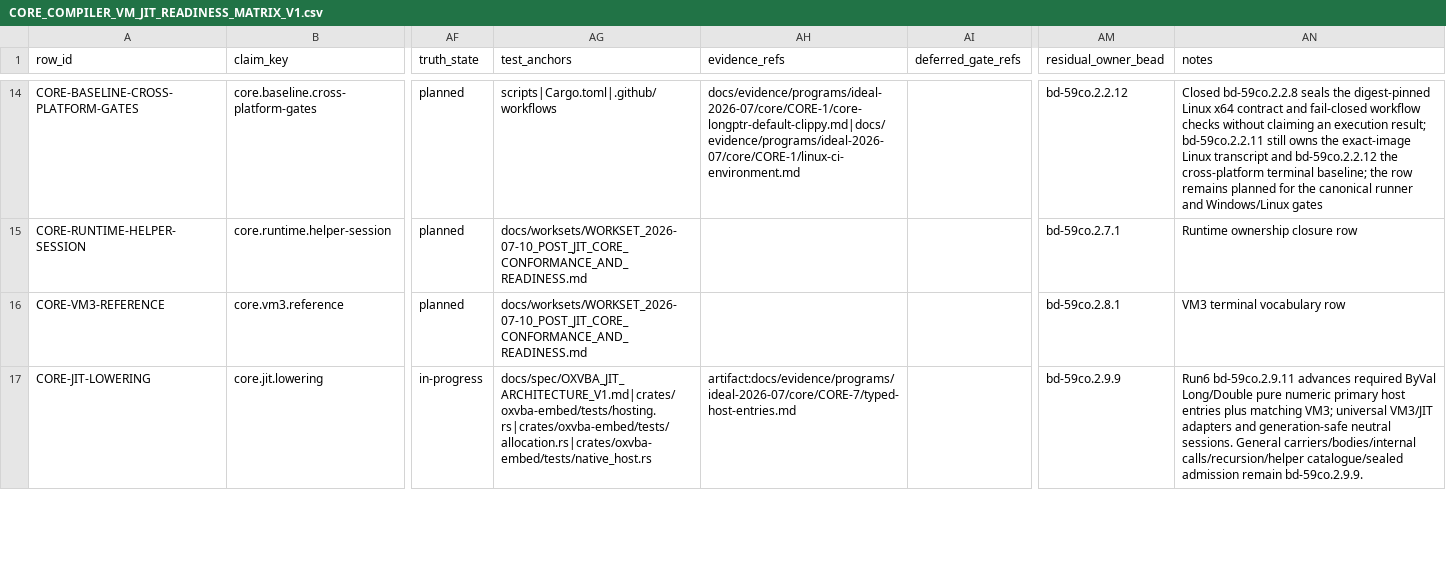
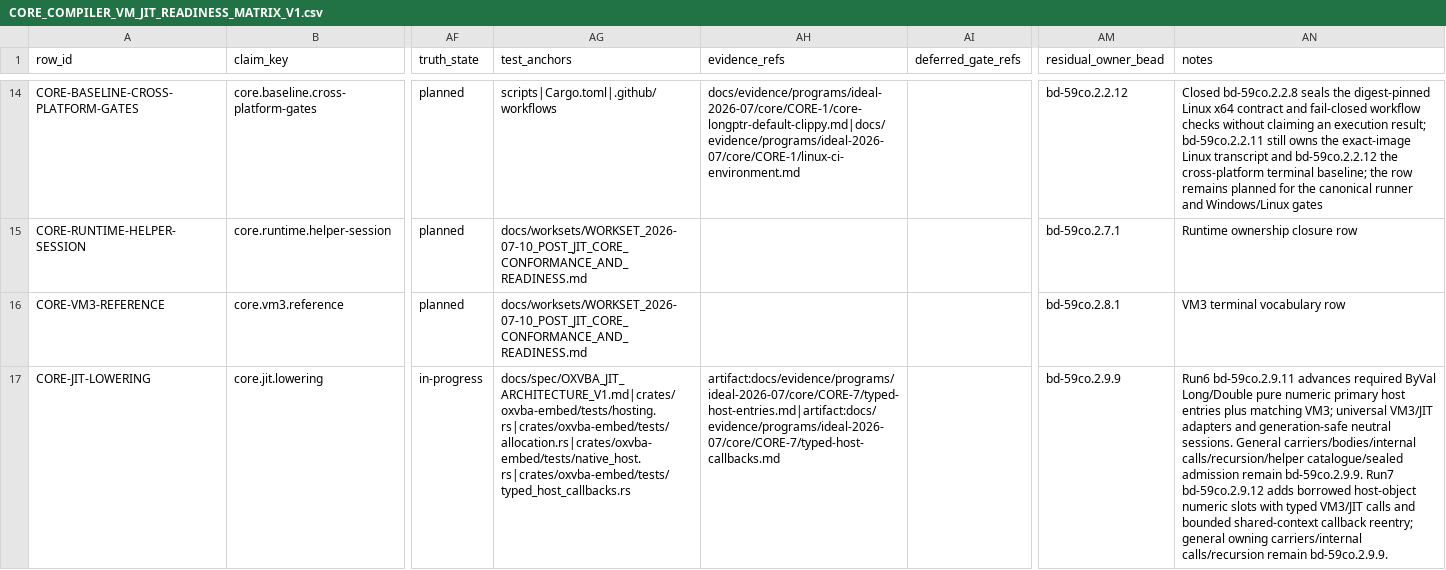
Before and after one commit to DnaCalc/CalcVBA, a CSV file: docs/validation/CORE_COMPILER_VM_JIT_READINESS_MATRIX_V1.csv, drawn as a sheet; only a part is shown, gaps mark what is left out; the diff covers the shown part only; the diff names each change by its address in the sheet, - before the commit and + after, or states it on an @@ line.

```diff
--- a/docs/validation/CORE_COMPILER_VM_JIT_READINESS_MATRIX_V1.csv
+++ b/docs/validation/CORE_COMPILER_VM_JIT_READINESS_MATRIX_V1.csv
-AG17 (test_anchors): docs/spec/OXVBA_JIT_ARCHITECTURE_V1.md|crates/oxvba-embed/tests/hosting.rs|crates/oxvba-embed/tests/allocation.rs|crates/oxvba-embed/tests/native_host.rs
+AG17 (test_anchors): docs/spec/OXVBA_JIT_ARCHITECTURE_V1.md|crates/oxvba-embed/tests/hosting.rs|crates/oxvba-embed/tests/allocation.rs|crates/oxvba-embed/tests/native_host.rs|crates/oxvba-embed/tests/typed_host_callbacks.rs
-AH17 (evidence_refs): artifact:docs/evidence/programs/ideal-2026-07/core/CORE-7/typed-host-entries.md
+AH17 (evidence_refs): artifact:docs/evidence/programs/ideal-2026-07/core/CORE-7/typed-host-entries.md|artifact:docs/evidence/programs/ideal-2026-07/core/CORE-7/typed-host-callbacks.md
-AN17 (notes): …remain bd-59co.2.9.9.
+AN17 (notes): …remain bd-59co.2.9.9. Run7 bd-59co.2.9.12 adds borrowed host-object numeric slots with typed VM3/JIT calls and bounded shared-context callback reentry; general owning carriers/internal calls/recursion remain bd-59co.2.9.9.
```
Also changed, not shown: 12 edited cells elsewhere in this file, docs/validation/IDEAL_MATRIX_BEAD_TRACEABILITY_V1.csv, docs/validation/IDEAL_WINDOWS_X64_FIXTURE_MANIFEST_V1.csv, 48 other files.
